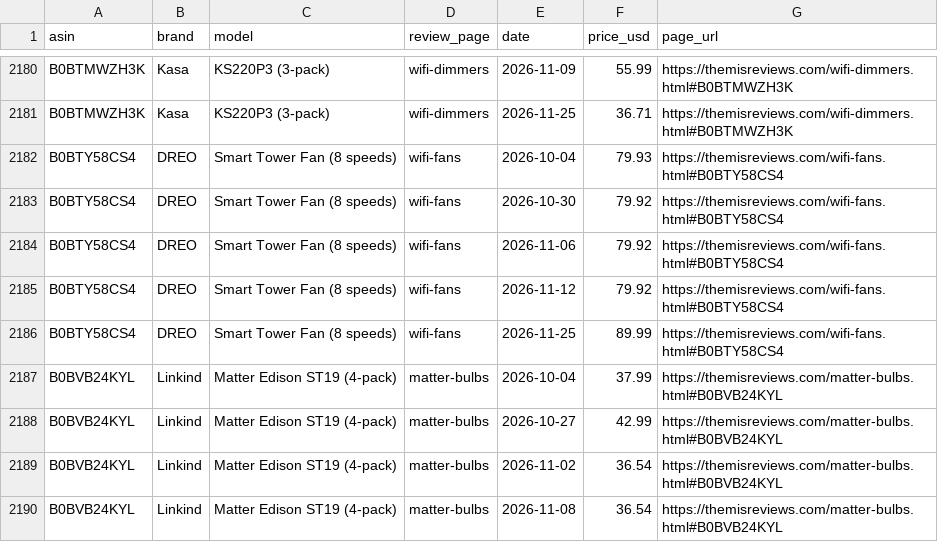
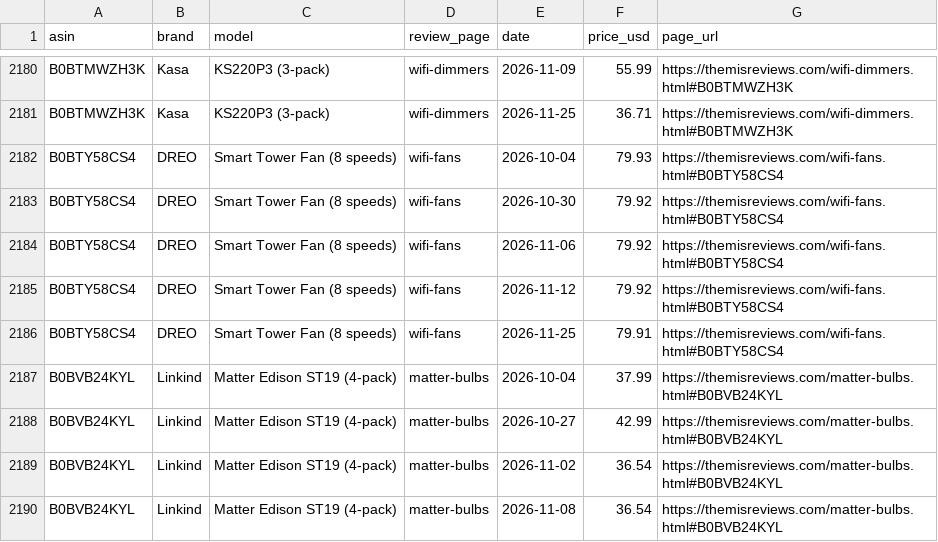
Before and after one commit to ajachierno/ThemisReviews, a CSV file: docs/price-history.csv, drawn as a sheet; only a part is shown, gaps mark what is left out.

```diff
--- a/docs/price-history.csv
+++ b/docs/price-history.csv
@@ -2185,3 +2185,3 @@ B0BTY58CS4,DREO,Smart Tower Fan (8 speeds),wifi-fans,2026-11-06,79.92,https://th
 B0BTY58CS4,DREO,Smart Tower Fan (8 speeds),wifi-fans,2026-11-12,79.92,https://themisreviews.com/wifi-fans.html#B0BTY58CS4
-B0BTY58CS4,DREO,Smart Tower Fan (8 speeds),wifi-fans,2026-11-25,89.99,https://themisreviews.com/wifi-fans.html#B0BTY58CS4
+B0BTY58CS4,DREO,Smart Tower Fan (8 speeds),wifi-fans,2026-11-25,79.91,https://themisreviews.com/wifi-fans.html#B0BTY58CS4
 B0BVB24KYL,Linkind,Matter Edison ST19 (4-pack),matter-bulbs,2026-10-04,37.99,https://themisreviews.com/matter-bulbs.html#B0BVB24KYL
```
Also changed, not shown: 33 other files.
